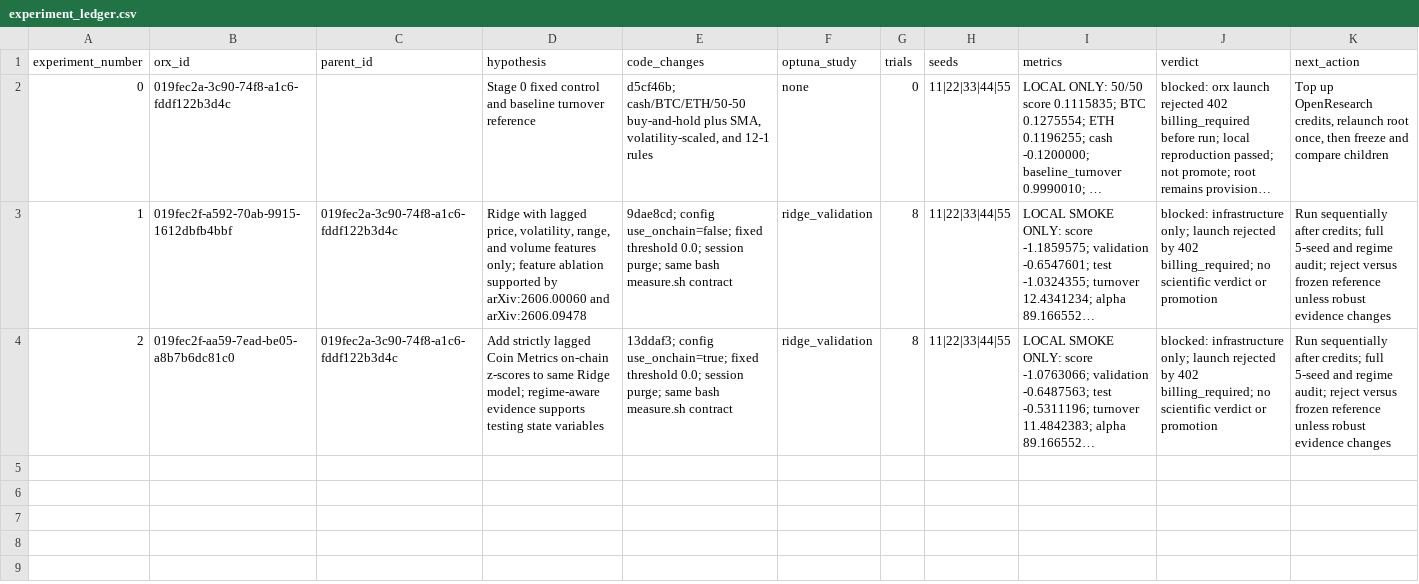
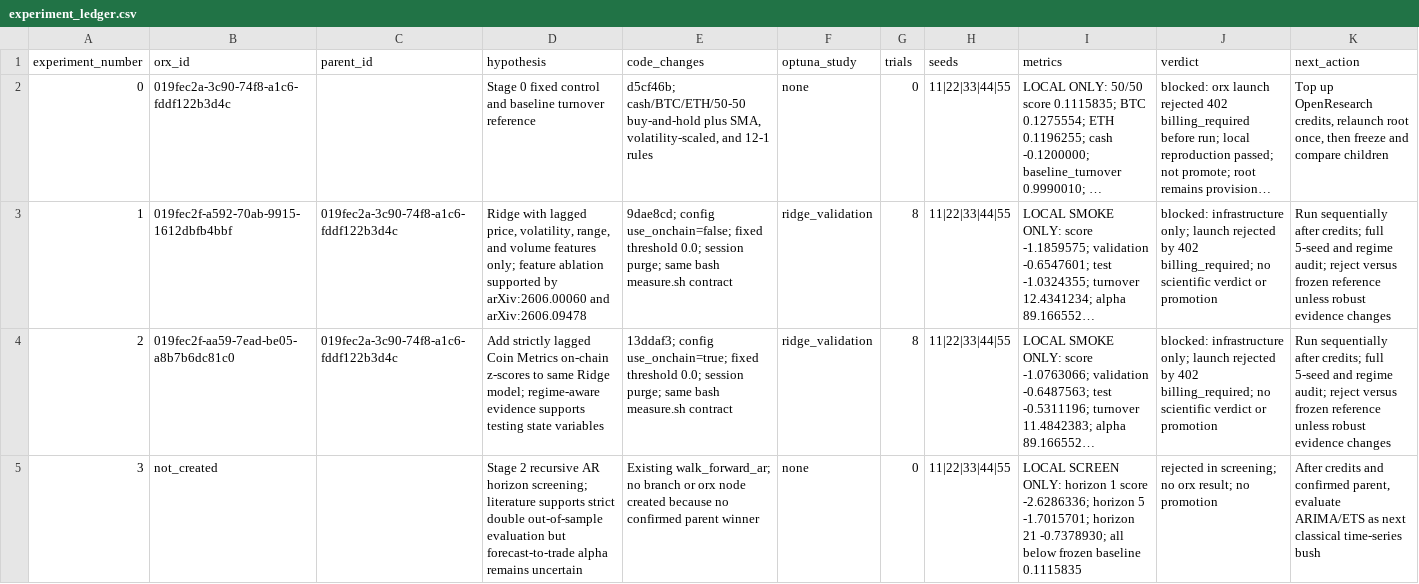
Before and after one commit to joe227-creator/Crypto, a CSV file: research/experiment_ledger.csv, drawn as a sheet; long unchanged cells end in …; the diff names each change by its address in the sheet, - before the commit and + after, or states it on an @@ line.

Commit message:
docs: record stage2 screening

```diff
--- a/research/experiment_ledger.csv
+++ b/research/experiment_ledger.csv
+row 5: 3 | not_created |  | Stage 2 recursive AR horizon screening; literature supports strict double out-of-sample evaluation but forecast-to-trade alpha remains uncertain | Existing walk_forward_ar; no branch or orx node created because no confirmed parent winner | none | 0 | 11|22|33|44|55 | LOCAL SCREEN ONLY: horizon 1 score -2.6286336; horizon 5 -1.7015701; horizon 21 -0.7378930; all below frozen baseline 0.1115835 | rejected in screening; no orx result; no promotion | After credits and confirmed parent, evaluate ARIMA/ETS as next classical time-series bush
```
Also changed, not shown: 4 other files.
